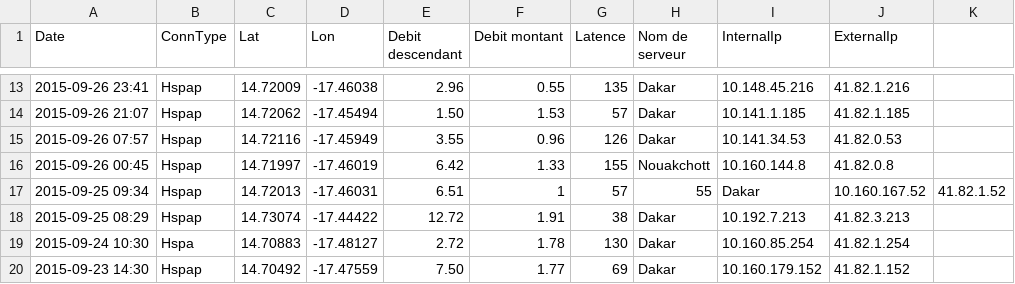
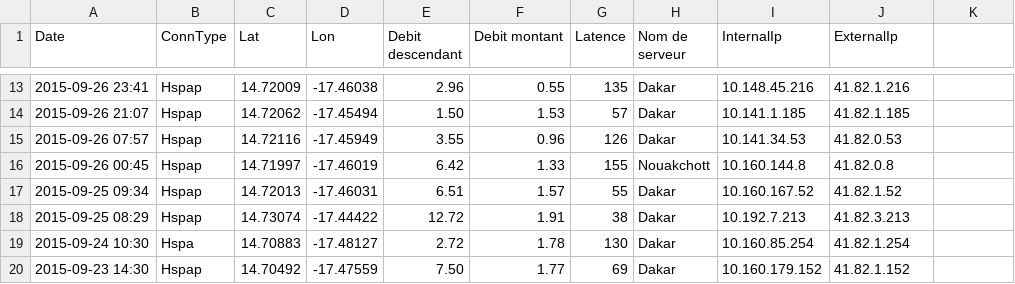
Before and after one commit to senegalouvert/221mobilespeed, a CSV file: data/2015/September/orange/MamourDiack.csv, drawn as a sheet; only a part is shown, gaps mark what is left out.

Commit message:
transform numbers with decimal to dot

```diff
--- a/data/2015/September/orange/MamourDiack.csv
+++ b/data/2015/September/orange/MamourDiack.csv
@@ -16,3 +16,3 @@ Date,ConnType,Lat,Lon,Debit descendant,Debit montant,Latence,Nom de serveur,Inte
 "2015-09-26 00:45","Hspap","14.71997","-17.46019",6.42,1.33,155,"Nouakchott","10.160.144.8","41.82.0.8"
-"2015-09-25 09:34","Hspap","14.72013","-17.46031",6.51,1,57,55,"Dakar","10.160.167.52","41.82.1.52"
+"2015-09-25 09:34","Hspap","14.72013","-17.46031",6.51,1.57,55,"Dakar","10.160.167.52","41.82.1.52"
 "2015-09-25 08:29","Hspap","14.73074","-17.44422",12.72,1.91,38,"Dakar","10.192.7.213","41.82.3.213"
```
